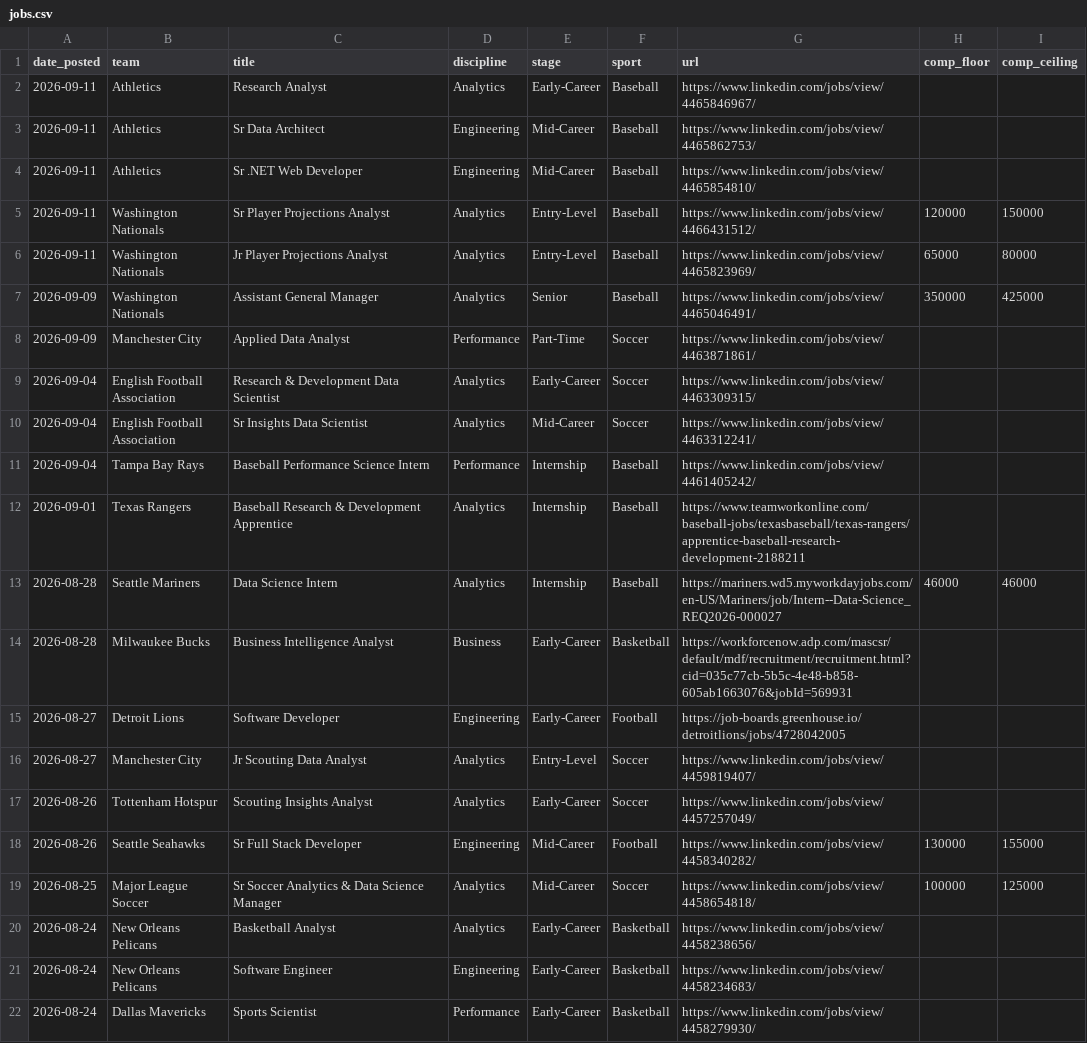
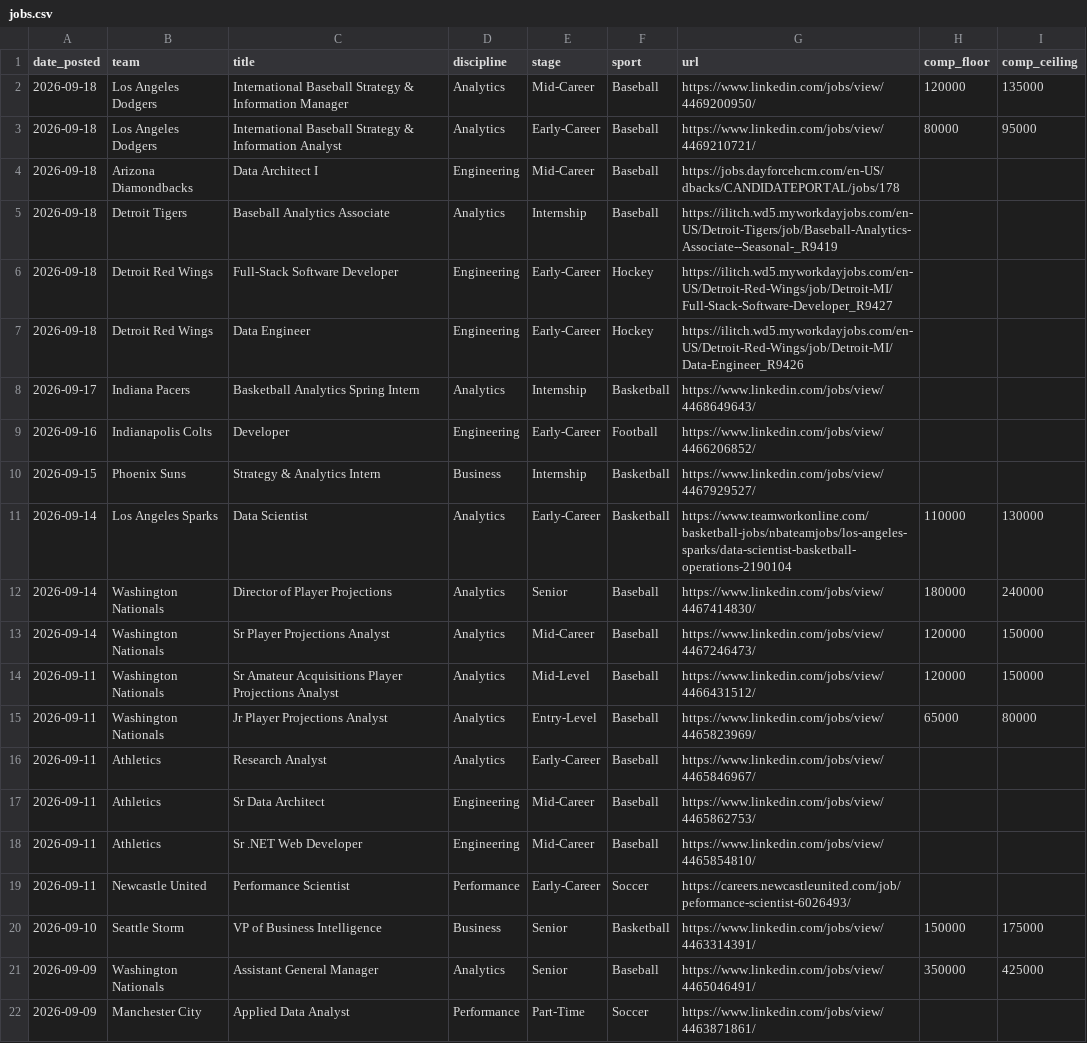
Before and after one commit to saberpowers/saberpowers.github.io, a CSV file: jobs/jobs.csv, drawn as a sheet; only a part is shown; the shorter side is filled out with more unchanged rows.

```diff
--- a/jobs/jobs.csv
+++ b/jobs/jobs.csv
@@ -1,2 +1,16 @@
 date_posted,team,title,discipline,stage,sport,url,comp_floor,comp_ceiling
+2026-09-18,Los Angeles Dodgers,International Baseball Strategy & Information Manager,Analytics,Mid-Career,Baseball,https://www.linkedin.com/jobs/view/4469200950/,120000,135000
+2026-09-18,Los Angeles Dodgers,International Baseball Strategy & Information Analyst,Analytics,Early-Career,Baseball,https://www.linkedin.com/jobs/view/4469210721/,80000,95000
+2026-09-18,Arizona Diamondbacks,Data Architect I,Engineering,Mid-Career,Baseball,https://jobs.dayforcehcm.com/en-US/dbacks/CANDIDATEPORTAL/jobs/178
+2026-09-18,Detroit Tigers,Baseball Analytics Associate,Analytics,Internship,Baseball,https://ilitch.wd5.myworkdayjobs.com/en-US/Detroit-Tigers/job/Baseball-Analytics-Associate--Seasonal-_R9419
+2026-09-18,Detroit Red Wings,Full-Stack Software Developer,Engineering,Early-Career,Hockey,https://ilitch.wd5.myworkdayjobs.com/en-US/Detroit-Red-Wings/job/Detroit-MI/Full-Stack-Software-Developer_R9427
+2026-09-18,Detroit Red Wings,Data Engineer,Engineering,Early-Career,Hockey,https://ilitch.wd5.myworkdayjobs.com/en-US/Detroit-Red-Wings/job/Detroit-MI/Data-Engineer_R9426
+2026-09-17,Indiana Pacers,Basketball Analytics Spring Intern,Analytics,Internship,Basketball,https://www.linkedin.com/jobs/view/4468649643/
+2026-09-16,Indianapolis Colts,Developer,Engineering,Early-Career,Football,https://www.linkedin.com/jobs/view/4466206852/
+2026-09-15,Phoenix Suns,Strategy & Analytics Intern,Business,Internship,Basketball,https://www.linkedin.com/jobs/view/4467929527/
+2026-09-14,Los Angeles Sparks,Data Scientist,Analytics,Early-Career,Basketball,https://www.teamworkonline.com/basketball-jobs/nbateamjobs/los-angeles-sparks/data-scientist-basketball-operations-2190104,110000,130000
+2026-09-14,Washington Nationals,Director of Player Projections,Analytics,Senior,Baseball,https://www.linkedin.com/jobs/view/4467414830/,180000,240000
+2026-09-14,Washington Nationals,Sr Player Projections Analyst,Analytics,Mid-Career,Baseball,https://www.linkedin.com/jobs/view/4467246473/,120000,150000
+2026-09-11,Washington Nationals,Sr Amateur Acquisitions Player Projections Analyst,Analytics,Mid-Level,Baseball,https://www.linkedin.com/jobs/view/4466431512/,120000,150000
+2026-09-11,Washington Nationals,Jr Player Projections Analyst,Analytics,Entry-Level,Baseball,https://www.linkedin.com/jobs/view/4465823969/,65000,80000
 2026-09-11,Athletics,Research Analyst,Analytics,Early-Career,Baseball,https://www.linkedin.com/jobs/view/4465846967/
@@ -4,4 +18,4 @@ date_posted,team,title,discipline,stage,sport,url,comp_floor,comp_ceiling
 2026-09-11,Athletics,Sr .NET Web Developer,Engineering,Mid-Career,Baseball,https://www.linkedin.com/jobs/view/4465854810/
-2026-09-11,Washington Nationals,Sr Player Projections Analyst,Analytics,Entry-Level,Baseball,https://www.linkedin.com/jobs/view/4466431512/,120000,150000
-2026-09-11,Washington Nationals,Jr Player Projections Analyst,Analytics,Entry-Level,Baseball,https://www.linkedin.com/jobs/view/4465823969/,65000,80000
+2026-09-11,Newcastle United,Performance Scientist,Performance,Early-Career,Soccer,https://careers.newcastleunited.com/job/peformance-scientist-6026493/
+2026-09-10,Seattle Storm,VP of Business Intelligence,Business,Senior,Basketball,https://www.linkedin.com/jobs/view/4463314391/,150000,175000
 2026-09-09,Washington Nationals,Assistant General Manager,Analytics,Senior,Baseball,https://www.linkedin.com/jobs/view/4465046491/,350000,425000
```
Also changed, not shown: jobs/logos.csv.
